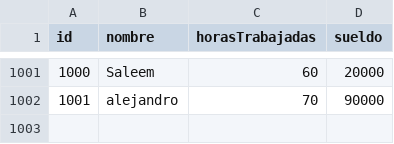
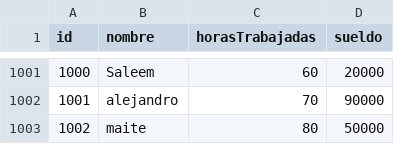
Before and after one commit to MaximilianoMoya/tp_laboratorio_1, a CSV file: TP3/data.csv, drawn as a sheet; only a part is shown, gaps mark what is left out; the diff names each change by its address in the sheet, - before the commit and + after, or states it on an @@ line.

```diff
--- a/TP3/data.csv
+++ b/TP3/data.csv
+row 1003: 1002 | maite | 80 | 50000
```
Also changed, not shown: 9 other files.
